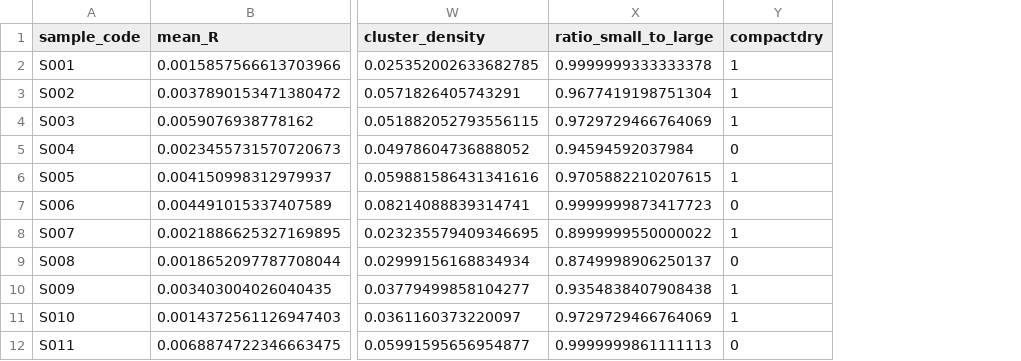
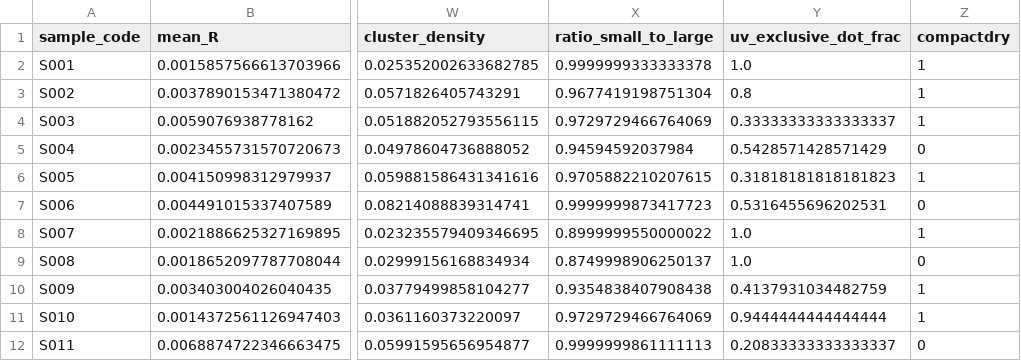
Before and after one commit to nattawat-ootalp/onion-guard, a CSV file: data/features.csv, drawn as a sheet; only a part is shown, gaps mark what is left out; the diff names each change by its address in the sheet, - before the commit and + after, or states it on an @@ line.

```diff
--- a/data/features.csv
+++ b/data/features.csv
+column Y (uv_exclusive_dot_frac), rows 2-12: 1.0 | 0.8 | 0.33333333333333337 | 0.5428571428571429 | 0.31818181818181823 | 0.5316455696202531 | 1.0 | 1.0 | 0.4137931034482759 | 0.9444444444444444 | 0.20833333333333337
```
Also changed, not shown: reports/phase3_cv_fold_metrics.csv, reports/phase3_feature_importance.csv, 17 other files.
